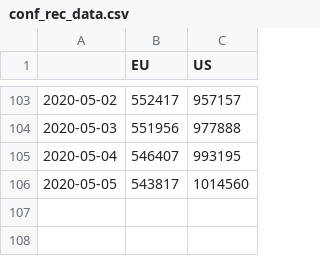
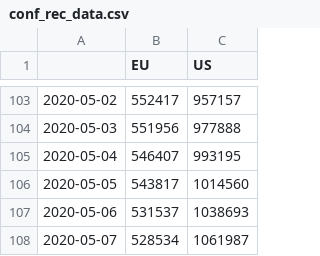
Before and after one commit to mercaderd/python-notebooks, a CSV file: covid_data_csv/conf_rec_data.csv, drawn as a sheet; only a part is shown, gaps mark what is left out.

```diff
--- a/covid_data_csv/conf_rec_data.csv
+++ b/covid_data_csv/conf_rec_data.csv
@@ -106 +106,3 @@
 2020-05-05,543817,1014560
+2020-05-06,531537,1038693
+2020-05-07,528534,1061987
```
Also changed, not shown: covid_data_csv/conf_rec_eu_data.csv, covid_data_csv/confirmed_data.csv, 6 other files.
